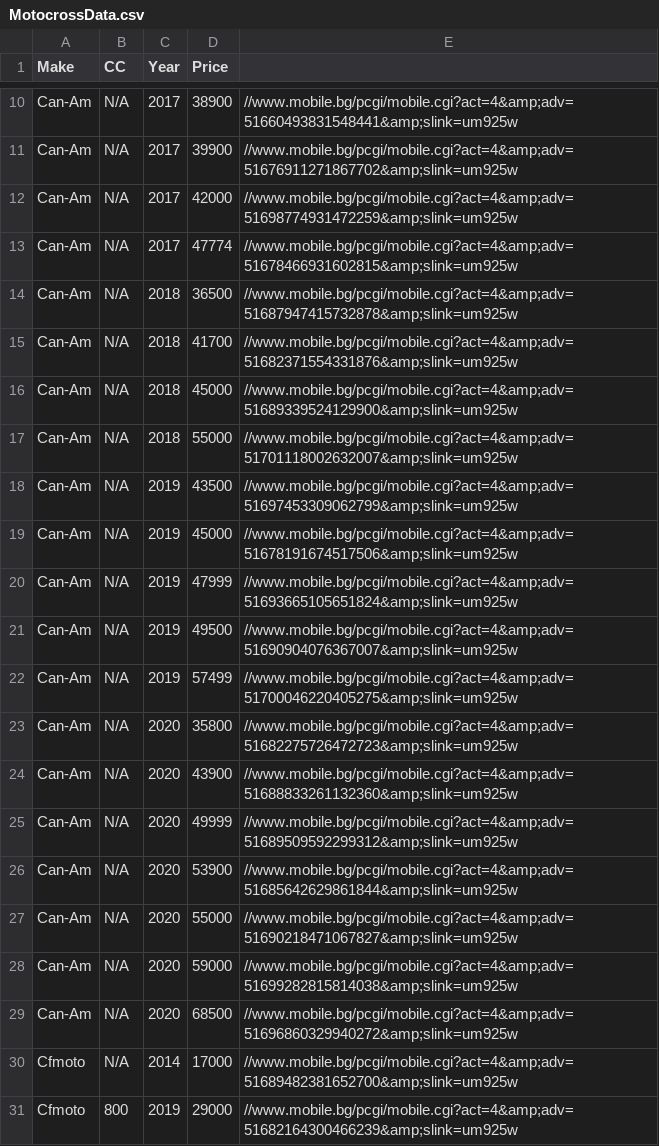
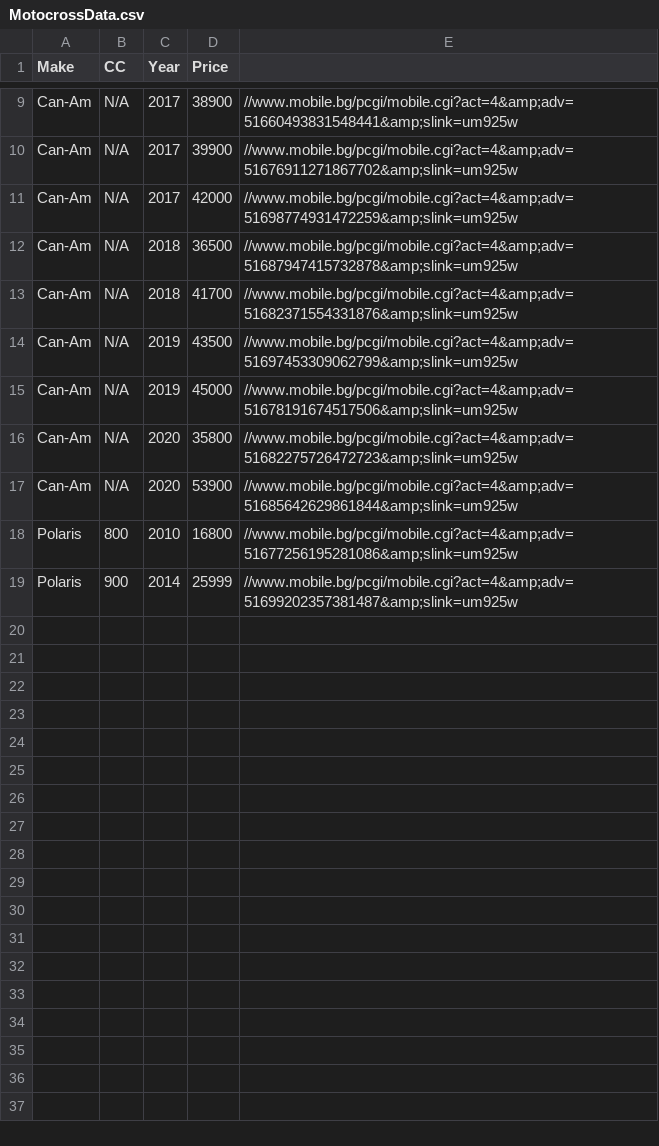
Before and after one commit to Vladislav-Tsekov/WebScraperV1, a CSV file: BaseScraper/Output/MotocrossData.csv, drawn as a sheet; only a part is shown, gaps mark what is left out; the shorter side is filled out with more unchanged rows; the diff covers the shown part only; the diff names each change by its address in the sheet, - before the commit and + after, or states it on an @@ line.

Commit message:
Fixed an error with reading Output Folder from a JSON.

```diff
--- a/BaseScraper/Output/MotocrossData.csv
+++ b/BaseScraper/Output/MotocrossData.csv
-row 13: Can-Am | N/A | 2017 | 47774 | //www.mobile.bg/pcgi/mobile.cgi?act=4&amp;adv=51678466931602815&amp;slink=um925w
-row 16: Can-Am | N/A | 2018 | 45000 | //www.mobile.bg/pcgi/mobile.cgi?act=4&amp;adv=51689339524129900&amp;slink=um925w
-row 17: Can-Am | N/A | 2018 | 55000 | //www.mobile.bg/pcgi/mobile.cgi?act=4&amp;adv=51701118002632007&amp;slink=um925w
-row 20: Can-Am | N/A | 2019 | 47999 | //www.mobile.bg/pcgi/mobile.cgi?act=4&amp;adv=51693665105651824&amp;slink=um925w
-row 21: Can-Am | N/A | 2019 | 49500 | //www.mobile.bg/pcgi/mobile.cgi?act=4&amp;adv=51690904076367007&amp;slink=um925w
-row 22: Can-Am | N/A | 2019 | 57499 | //www.mobile.bg/pcgi/mobile.cgi?act=4&amp;adv=51700046220405275&amp;slink=um925w
-row 24: Can-Am | N/A | 2020 | 43900 | //www.mobile.bg/pcgi/mobile.cgi?act=4&amp;adv=51688833261132360&amp;slink=um925w
-row 25: Can-Am | N/A | 2020 | 49999 | //www.mobile.bg/pcgi/mobile.cgi?act=4&amp;adv=51689509592299312&amp;slink=um925w
-row 27: Can-Am | N/A | 2020 | 55000 | //www.mobile.bg/pcgi/mobile.cgi?act=4&amp;adv=51690218471067827&amp;slink=um925w
-row 28: Can-Am | N/A | 2020 | 59000 | //www.mobile.bg/pcgi/mobile.cgi?act=4&amp;adv=51699282815814038&amp;slink=um925w
-row 29: Can-Am | N/A | 2020 | 68500 | //www.mobile.bg/pcgi/mobile.cgi?act=4&amp;adv=51696860329940272&amp;slink=um925w
-row 30: Cfmoto | N/A | 2014 | 17000 | //www.mobile.bg/pcgi/mobile.cgi?act=4&amp;adv=51689482381652700&amp;slink=um925w
-row 31: Cfmoto | 800 | 2019 | 29000 | //www.mobile.bg/pcgi/mobile.cgi?act=4&amp;adv=51682164300466239&amp;slink=um925w
```
Also changed, not shown: 16 removed rows elsewhere in this file, BaseScraper/Output/AvgPriceMotocross.csv, 16 other files.
